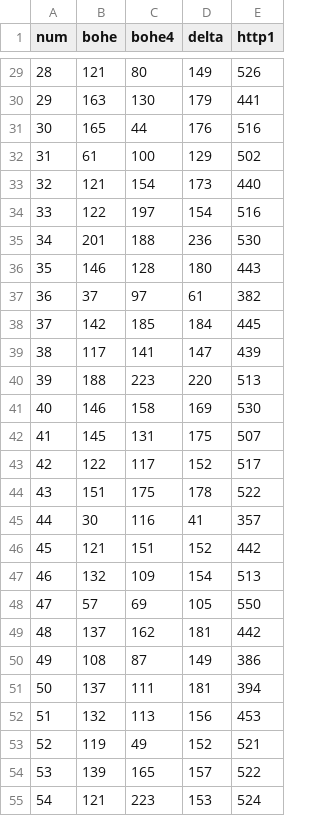
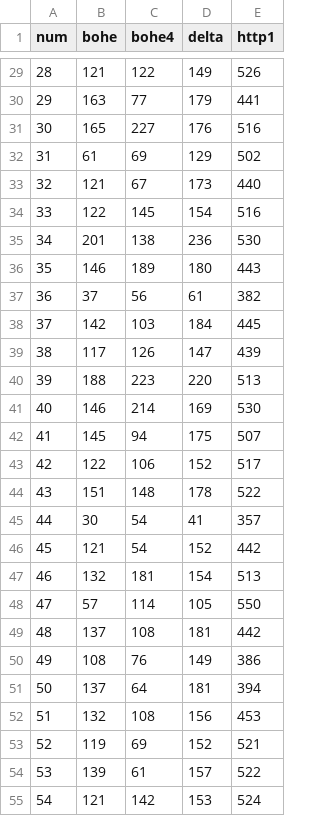
Before and after one commit to mnot/compression-test, a TSV file: res.tsv, drawn as a sheet; only a part is shown, gaps mark what is left out; the diff covers the shown part only.

```diff
--- a/res.tsv
+++ b/res.tsv
@@ -29,27 +29,27 @@ num	bohe	bohe4	delta	http1
-28	121	80	149	526
-29	163	130	179	441
-30	165	44	176	516
-31	61	100	129	502
-32	121	154	173	440
-33	122	197	154	516
-34	201	188	236	530
-35	146	128	180	443
-36	37	97	61	382
-37	142	185	184	445
-38	117	141	147	439
+28	121	122	149	526
+29	163	77	179	441
+30	165	227	176	516
+31	61	69	129	502
+32	121	67	173	440
+33	122	145	154	516
+34	201	138	236	530
+35	146	189	180	443
+36	37	56	61	382
+37	142	103	184	445
+38	117	126	147	439
 39	188	223	220	513
-40	146	158	169	530
-41	145	131	175	507
-42	122	117	152	517
-43	151	175	178	522
-44	30	116	41	357
-45	121	151	152	442
-46	132	109	154	513
-47	57	69	105	550
-48	137	162	181	442
-49	108	87	149	386
-50	137	111	181	394
-51	132	113	156	453
-52	119	49	152	521
-53	139	165	157	522
-54	121	223	153	524
+40	146	214	169	530
+41	145	94	175	507
+42	122	106	152	517
+43	151	148	178	522
+44	30	54	41	357
+45	121	54	152	442
+46	132	181	154	513
+47	57	114	105	550
+48	137	108	181	442
+49	108	76	149	386
+50	137	64	181	394
+51	132	108	156	453
+52	119	69	152	521
+53	139	61	157	522
+54	121	142	153	524
```
Also changed, not shown: 169 edited cells elsewhere in this file, req.tsv, 1 other file.
